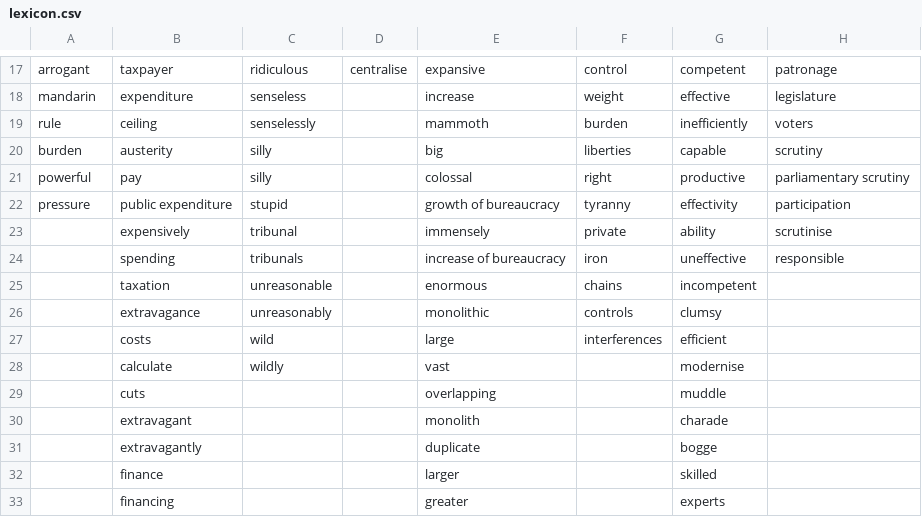
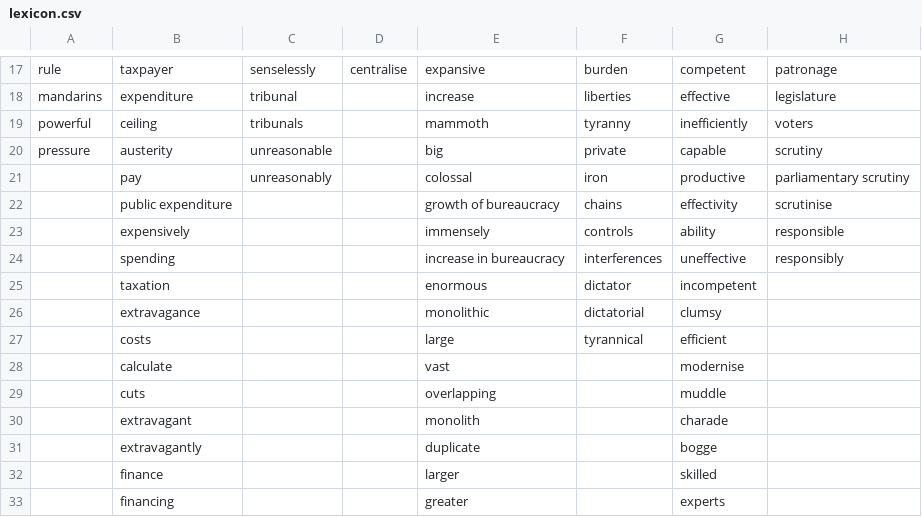
Before and after one commit to rubenros1795/CrisisBureaucracy, a CSV file: data/classifier/lexicon.csv, drawn as a sheet; only a part is shown, gaps mark what is left out; removed rows and columns are numbered as before the commit, all else as after; the diff covers the shown part only; the diff names each change by its address in the sheet, - before the commit and + after, or states it on an @@ line.

Commit message:
improved lexicon classifier script

```diff
--- a/data/classifier/lexicon.csv
+++ b/data/classifier/lexicon.csv
-A17: arrogant
+A17: rule
-C17: ridiculous
+C17: senselessly
-F17: control
+F17: burden
-A18: mandarin
+A18: mandarins
-C18: senseless
+C18: tribunal
-F18: weight
+F18: liberties
-A19: rule
+A19: powerful
-C19: senselessly
+C19: tribunals
-F19: burden
+F19: tyranny
-A20: burden
+A20: pressure
-C20: silly
+C20: unreasonable
-F20: liberties
+F20: private
-A21: powerful
+A21: (empty)
-C21: silly
+C21: unreasonably
-F21: right
+F21: iron
-row 22: pressure | public expenditure | stupid |  | growth of bureaucracy | tyranny | effectivity | participation
+row 22:  | public expenditure |  |  | growth of bureaucracy | chains | effectivity | scrutinise
-C23: tribunal
+C23: (empty)
-F23: private
+F23: controls
-H23: scrutinise
+H23: responsible
-C24: tribunals
+C24: (empty)
-E24: increase of bureaucracy
+E24: increase in bureaucracy
-F24: iron
+F24: interferences
-H24: responsible
+H24: responsibly
-C25: unreasonable
+C25: (empty)
-F25: chains
+F25: dictator
-C26: unreasonably
+C26: (empty)
-F26: controls
+F26: dictatorial
-C27: wild
+C27: (empty)
-F27: interferences
+F27: tyrannical
-C28: wildly
+C28: (empty)
```
Also changed, not shown: 30 edited cells elsewhere in this file, 13 other files.
